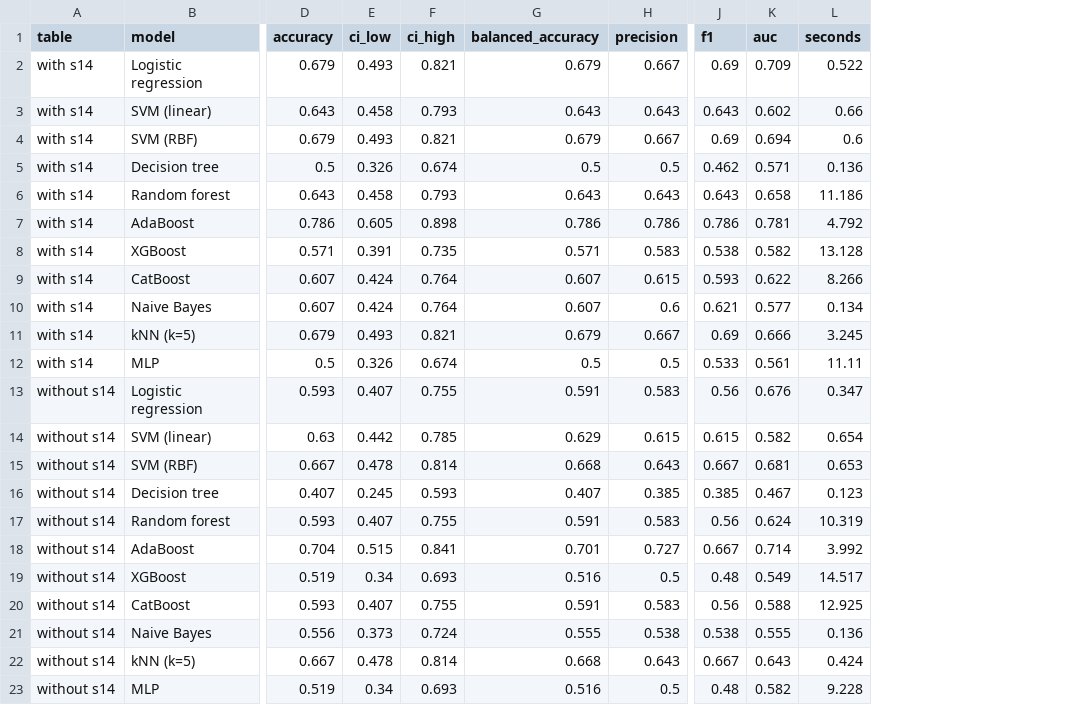
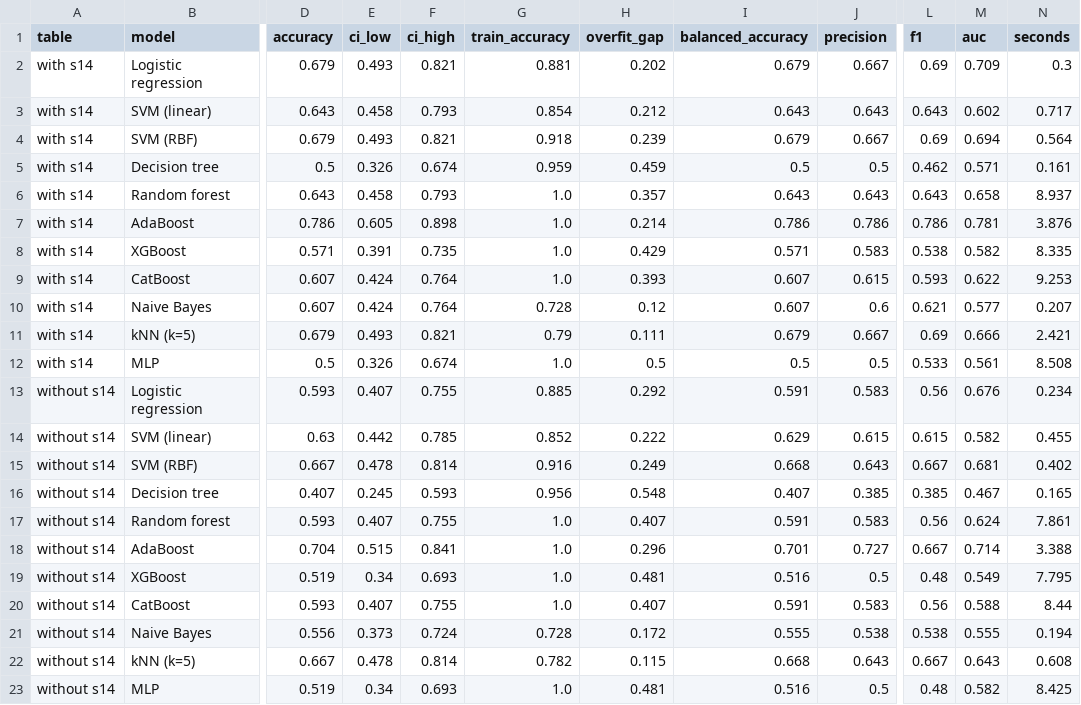
Before and after one commit to kalyani090906/eeg-microstate-bayesian-network, a CSV file: outputs/items/item1_classifiers.csv, drawn as a sheet; only a part is shown, gaps mark what is left out; addresses are those after the commit; the diff names each change by its address in the sheet, - before the commit and + after, or states it on an @@ line.

```diff
--- a/outputs/items/item1_classifiers.csv
+++ b/outputs/items/item1_classifiers.csv
+column G (train_accuracy), rows 2-23: 0.881 | 0.854 | 0.918 | 0.959 | 1.0 | 1.0 | 1.0 | 1.0 | 0.728 | 0.79 | 1.0 | 0.885 | 0.852 | 0.916 | 0.956 | 1.0 | 1.0 | 1.0 | 1.0 | 0.728 | 0.782 | 1.0
+column H (overfit_gap), rows 2-23: 0.202 | 0.212 | 0.239 | 0.459 | 0.357 | 0.214 | 0.429 | 0.393 | 0.12 | 0.111 | 0.5 | 0.292 | 0.222 | 0.249 | 0.548 | 0.407 | 0.296 | 0.481 | 0.407 | 0.172 | 0.115 | 0.481
-N2 (seconds): 0.522
+N2 (seconds): 0.3
-N3 (seconds): 0.66
+N3 (seconds): 0.717
-N4 (seconds): 0.6
+N4 (seconds): 0.564
-N5 (seconds): 0.136
+N5 (seconds): 0.161
-N6 (seconds): 11.186
+N6 (seconds): 8.937
-N7 (seconds): 4.792
+N7 (seconds): 3.876
-N8 (seconds): 13.128
+N8 (seconds): 8.335
-N9 (seconds): 8.266
+N9 (seconds): 9.253
-N10 (seconds): 0.134
+N10 (seconds): 0.207
-N11 (seconds): 3.245
+N11 (seconds): 2.421
-N12 (seconds): 11.11
+N12 (seconds): 8.508
-N13 (seconds): 0.347
+N13 (seconds): 0.234
-N14 (seconds): 0.654
+N14 (seconds): 0.455
-N15 (seconds): 0.653
+N15 (seconds): 0.402
-N16 (seconds): 0.123
+N16 (seconds): 0.165
-N17 (seconds): 10.319
+N17 (seconds): 7.861
-N18 (seconds): 3.992
+N18 (seconds): 3.388
-N19 (seconds): 14.517
+N19 (seconds): 7.795
-N20 (seconds): 12.925
+N20 (seconds): 8.44
-N21 (seconds): 0.136
+N21 (seconds): 0.194
-N22 (seconds): 0.424
+N22 (seconds): 0.608
-N23 (seconds): 9.228
+N23 (seconds): 8.425
```
Also changed, not shown: outputs/items/item4_feature_reduction.csv, outputs/labs/lab05_a8_a9_k_sweep.csv, 26 other files.
